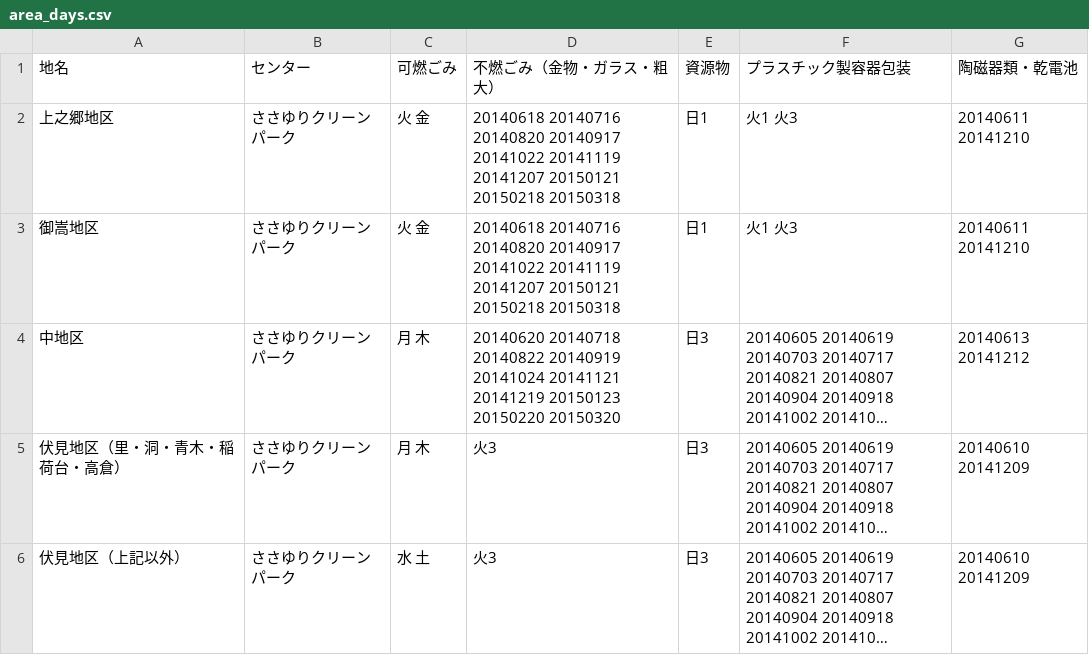
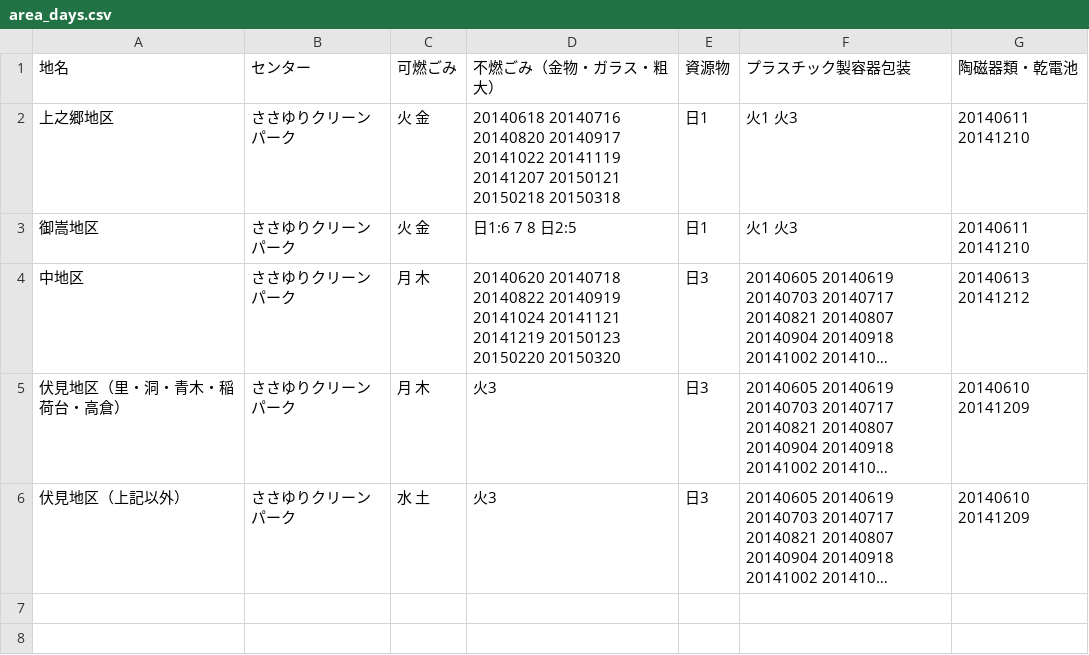
Before and after one commit to tcst55/5374, a CSV file: data/area_days.csv, drawn as a sheet; long unchanged cells end in …; the diff names each change by its address in the sheet, - before the commit and + after, or states it on an @@ line.

Commit message:
Update area_days.csv

```diff
--- a/data/area_days.csv
+++ b/data/area_days.csv
-D3 (不燃ごみ（金物・ガラス・粗大）): 20140618 20140716 20140820 20140917 20141022 20141119 20141207 20150121 20150218 20150318
+D3 (不燃ごみ（金物・ガラス・粗大）): 日1:6 7 8 日2:5
```
